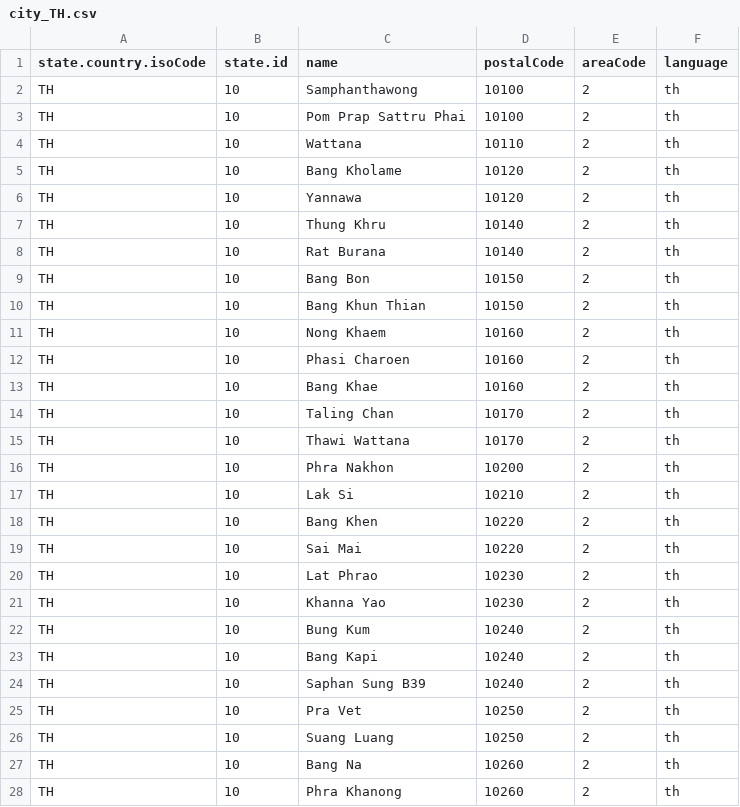
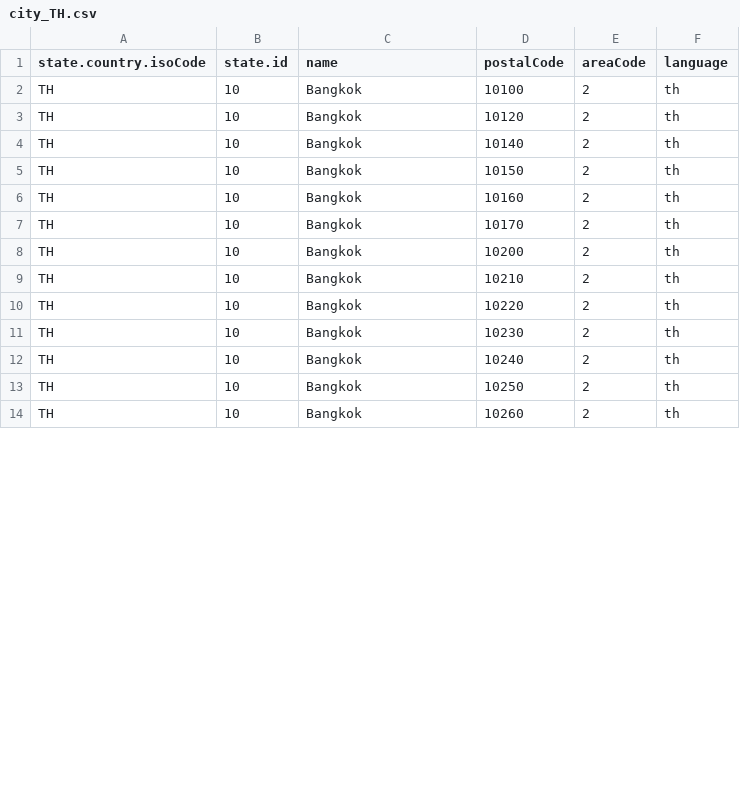
Before and after one commit to rapiddweller/rapiddweller-benerator-ce, a CSV file: src/main/resources/com/rapiddweller/domain/address/city_TH.csv, drawn as a sheet; only a part is shown; the diff covers the shown part only.

```diff
--- a/src/main/resources/com/rapiddweller/domain/address/city_TH.csv
+++ b/src/main/resources/com/rapiddweller/domain/address/city_TH.csv
@@ -1,28 +1,14 @@
 "state.country.isoCode";"state.id";"name";"postalCode";"areaCode";"language"
-"TH";"10";"Samphanthawong";"10100";2;"th"
-"TH";"10";"Pom Prap Sattru Phai";"10100";2;"th"
-"TH";"10";"Wattana";"10110";2;"th"
-"TH";"10";"Bang Kholame";"10120";2;"th"
-"TH";"10";"Yannawa";"10120";2;"th"
-"TH";"10";"Thung Khru";"10140";2;"th"
-"TH";"10";"Rat Burana";"10140";2;"th"
-"TH";"10";"Bang Bon";"10150";2;"th"
-"TH";"10";"Bang Khun Thian";"10150";2;"th"
-"TH";"10";"Nong Khaem";"10160";2;"th"
-"TH";"10";"Phasi Charoen";"10160";2;"th"
-"TH";"10";"Bang Khae";"10160";2;"th"
-"TH";"10";"Taling Chan";"10170";2;"th"
-"TH";"10";"Thawi Wattana";"10170";2;"th"
-"TH";"10";"Phra Nakhon";"10200";2;"th"
-"TH";"10";"Lak Si";"10210";2;"th"
-"TH";"10";"Bang Khen";"10220";2;"th"
-"TH";"10";"Sai Mai";"10220";2;"th"
-"TH";"10";"Lat Phrao";"10230";2;"th"
-"TH";"10";"Khanna Yao";"10230";2;"th"
-"TH";"10";"Bung Kum";"10240";2;"th"
-"TH";"10";"Bang Kapi";"10240";2;"th"
-"TH";"10";"Saphan Sung B39";"10240";2;"th"
-"TH";"10";"Pra Vet";"10250";2;"th"
-"TH";"10";"Suang Luang";"10250";2;"th"
-"TH";"10";"Bang Na";"10260";2;"th"
-"TH";"10";"Phra Khanong";"10260";2;"th"
+"TH";"10";"Bangkok";"10100";2;"th"
+"TH";"10";"Bangkok";"10120";2;"th"
+"TH";"10";"Bangkok";"10140";2;"th"
+"TH";"10";"Bangkok";"10150";2;"th"
+"TH";"10";"Bangkok";"10160";2;"th"
+"TH";"10";"Bangkok";"10170";2;"th"
+"TH";"10";"Bangkok";"10200";2;"th"
+"TH";"10";"Bangkok";"10210";2;"th"
+"TH";"10";"Bangkok";"10220";2;"th"
+"TH";"10";"Bangkok";"10230";2;"th"
+"TH";"10";"Bangkok";"10240";2;"th"
+"TH";"10";"Bangkok";"10250";2;"th"
+"TH";"10";"Bangkok";"10260";2;"th"
```
Also changed, not shown: 5 removed rows and 12 edited cells elsewhere in this file, src/main/resources/com/rapiddweller/domain/address/city_LI.csv, 3 other files.
